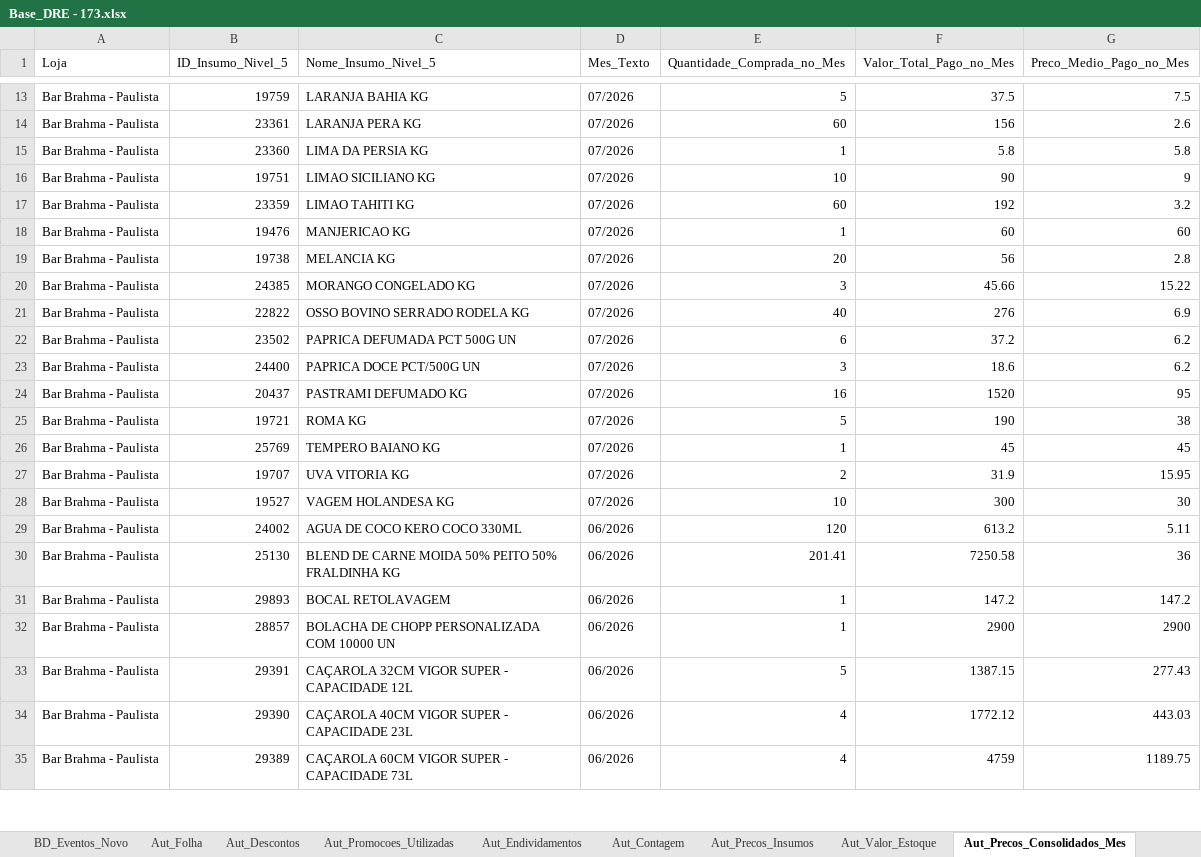
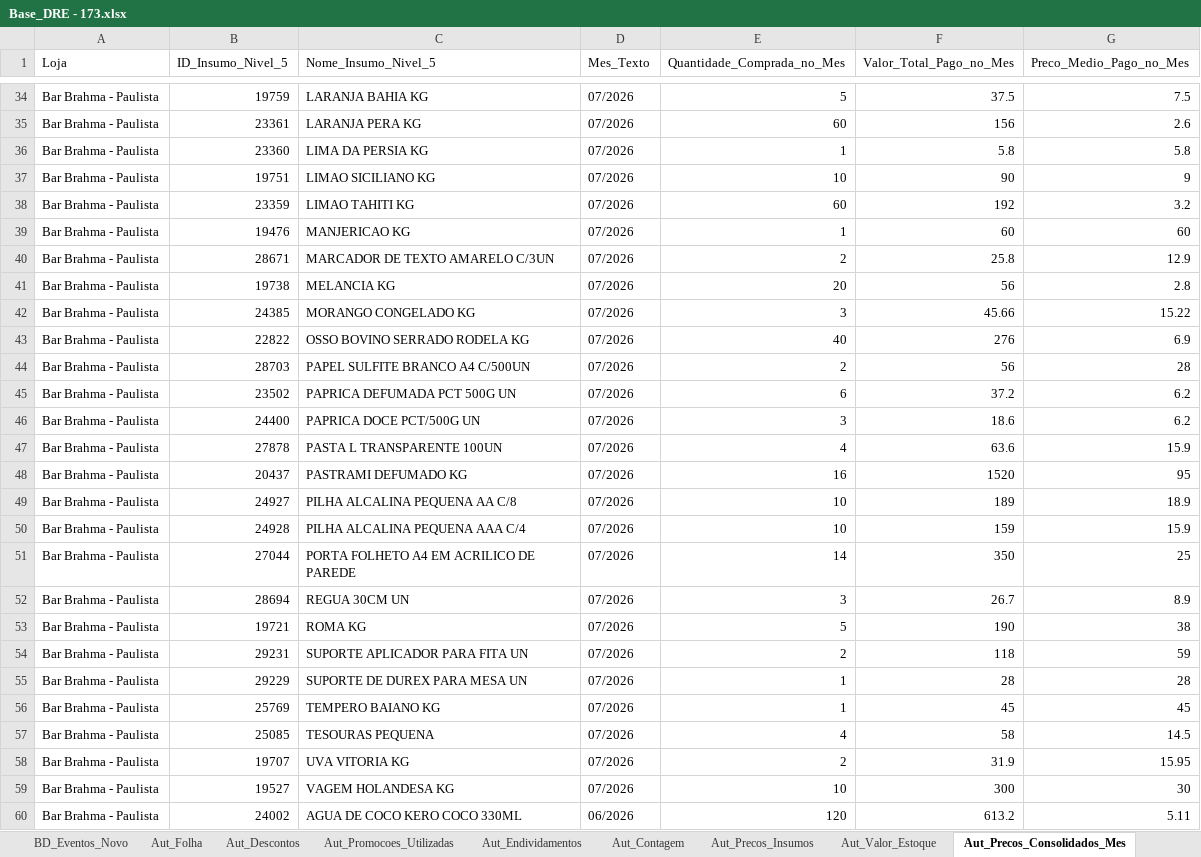
Before and after one commit to Fabrica-de-Bares/dashboard_fb, an Excel workbook: assets/sheets/Base_DRE - 173.xlsx, sheet Aut_Precos_Consolidados_Mes, drawn as a sheet; only a part is shown, gaps mark what is left out; the shorter side is filled out with more unchanged rows; values as stored, in another font and other column widths than the file's, no borders; the diff covers the shown part only; the diff names each change by its address in the sheet, - before the commit and + after, or states it on an @@ line.

```diff
--- a/assets/sheets/Base_DRE - 173.xlsx (sheet Aut_Precos_Consolidados_Mes)
+++ b/assets/sheets/Base_DRE - 173.xlsx (sheet Aut_Precos_Consolidados_Mes)
+row 40: Bar Brahma - Paulista | 28671 | MARCADOR DE TEXTO AMARELO C/3UN | 07/2026 | 2 | 25.8 | 12.9
+row 44: Bar Brahma - Paulista | 28703 | PAPEL SULFITE BRANCO A4 C/500UN | 07/2026 | 2 | 56 | 28
+row 47: Bar Brahma - Paulista | 27878 | PASTA L TRANSPARENTE 100UN | 07/2026 | 4 | 63.6 | 15.9
+row 49: Bar Brahma - Paulista | 24927 | PILHA ALCALINA PEQUENA AA C/8 | 07/2026 | 10 | 189 | 18.9
+row 50: Bar Brahma - Paulista | 24928 | PILHA ALCALINA PEQUENA AAA C/4 | 07/2026 | 10 | 159 | 15.9
+row 51: Bar Brahma - Paulista | 27044 | PORTA FOLHETO A4 EM ACRILICO DE PAREDE | 07/2026 | 14 | 350 | 25
+row 52: Bar Brahma - Paulista | 28694 | REGUA 30CM UN | 07/2026 | 3 | 26.7 | 8.9
+row 54: Bar Brahma - Paulista | 29231 | SUPORTE APLICADOR PARA FITA UN | 07/2026 | 2 | 118 | 59
+row 55: Bar Brahma - Paulista | 29229 | SUPORTE DE DUREX PARA MESA UN | 07/2026 | 1 | 28 | 28
+row 57: Bar Brahma - Paulista | 25085 | TESOURAS PEQUENA | 07/2026 | 4 | 58 | 14.5
```
Also changed, not shown: 21 added rows elsewhere in this sheet, sheet Aut_BlueMe_Sem_Pedido, sheet Aut_Precos_Insumos, sheet Aut_BlueMe_Com_Pedido, 7 other files.
